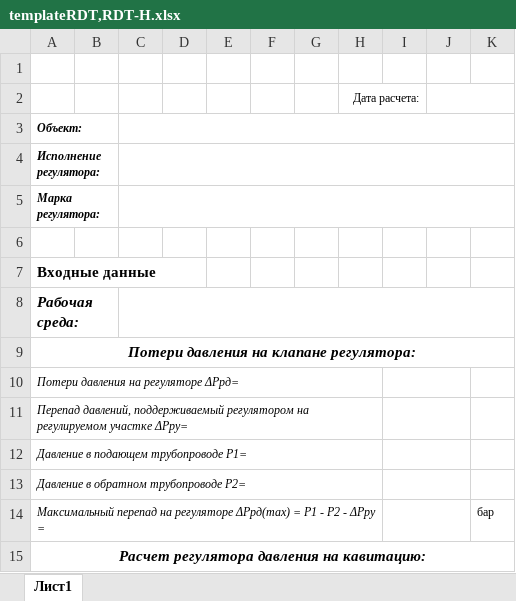
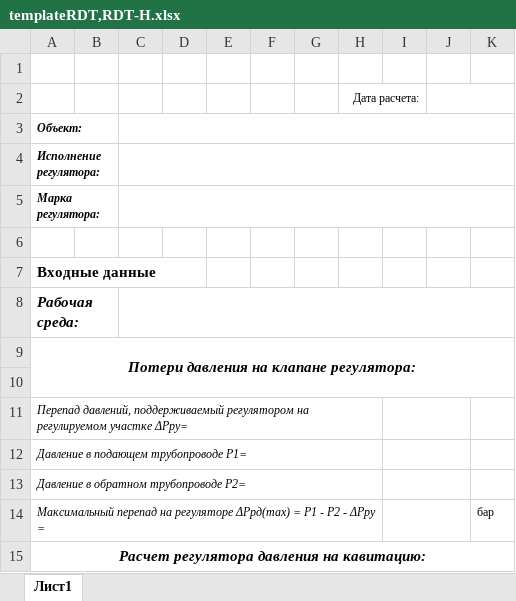
Before and after one commit to PaZa96/TeplosilaWeb, an Excel workbook: TeplosilaWeb/Content/templates/templateRDT,RDT-H.xlsx, sheet Лист1, drawn as a sheet; only a part is shown; values as stored, in another font and other column widths than the file's, no borders; charts and pictures not drawn; the diff names each change by its address in the sheet, - before the commit and + after, or states it on an @@ line.

```diff
--- a/TeplosilaWeb/Content/templates/templateRDT,RDT-H.xlsx (sheet Лист1)
+++ b/TeplosilaWeb/Content/templates/templateRDT,RDT-H.xlsx (sheet Лист1)
-A9:K9 merged
+A9:K10 merged
-A10: Потери давления на регуляторе ΔPрд=
+A10: (empty)
-A10:H10 merged
-I10:J10 merged
```
Also changed, not shown: TeplosilaWeb/Content/templates/templateRDT-P,RDT-PH.xlsx, TeplosilaWeb/Content/templates/templateTRVSteam.xlsx, 4 other files.
